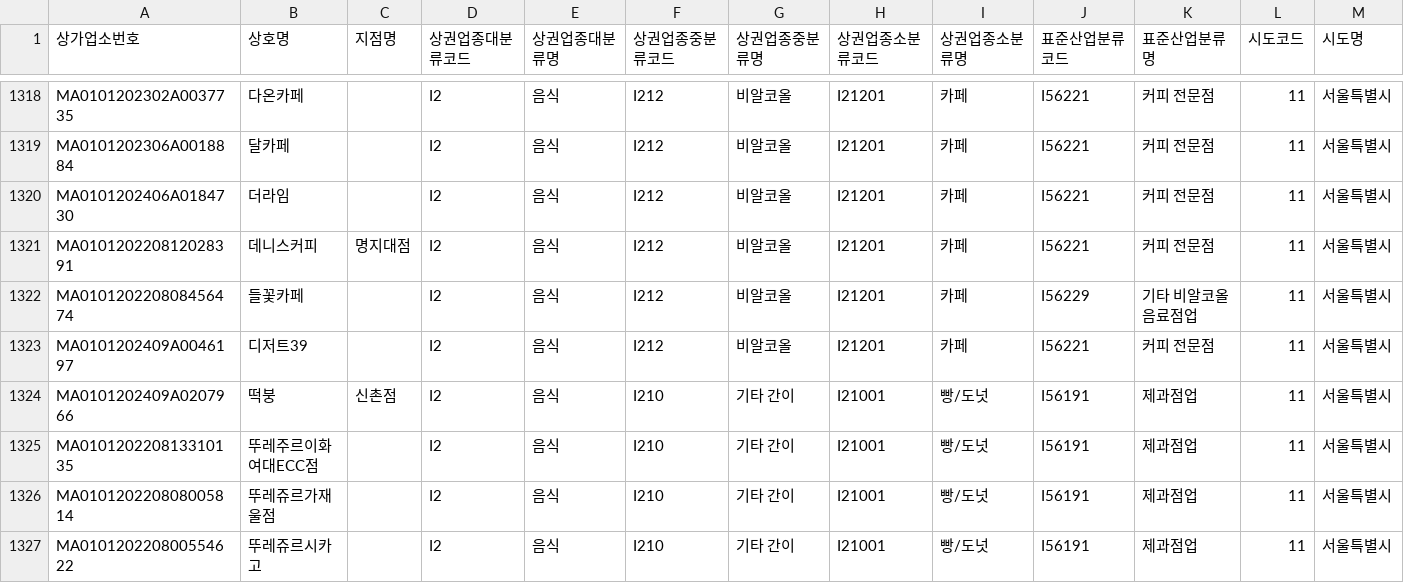
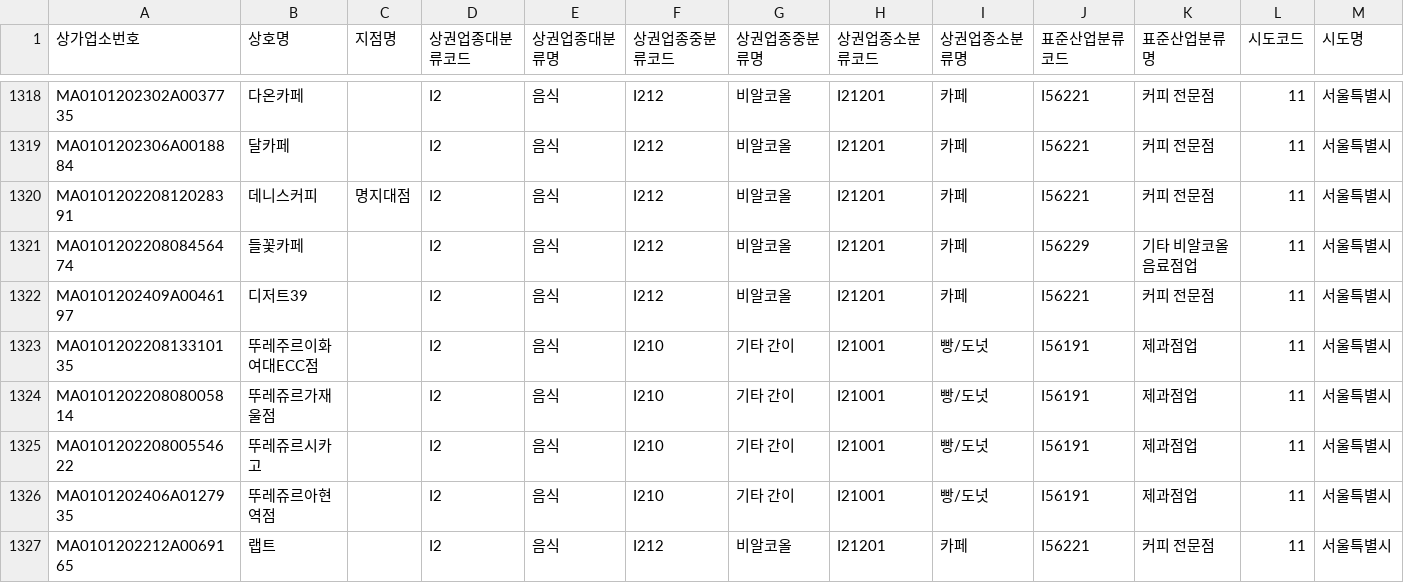
Before and after one commit to shinlama/space-agent, a CSV file: 서울시_상권_카페빵_표본.csv, drawn as a sheet; only a part is shown, gaps mark what is left out; the shorter side is filled out with more unchanged rows; rows hold the shown columns only; the diff names each change by its address in the sheet, - before the commit and + after, or states it on an @@ line.

```diff
--- a/서울시_상권_카페빵_표본.csv
+++ b/서울시_상권_카페빵_표본.csv
-row 1320: MA0101202406A0184730 | 더라임 |  | I2 | 음식 | I212 | 비알코올 | I21201 | 카페 | I56221 | 커피 전문점 | 11 | 서울특별시
-row 1324: MA0101202409A0207966 | 떡붕 | 신촌점 | I2 | 음식 | I210 | 기타 간이 | I21001 | 빵/도넛 | I56191 | 제과점업 | 11 | 서울특별시
```
Also changed, not shown: 2 other files.
